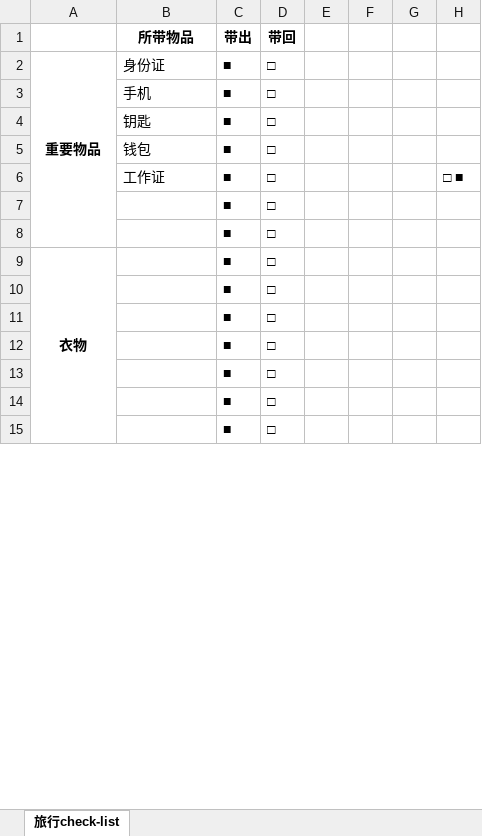
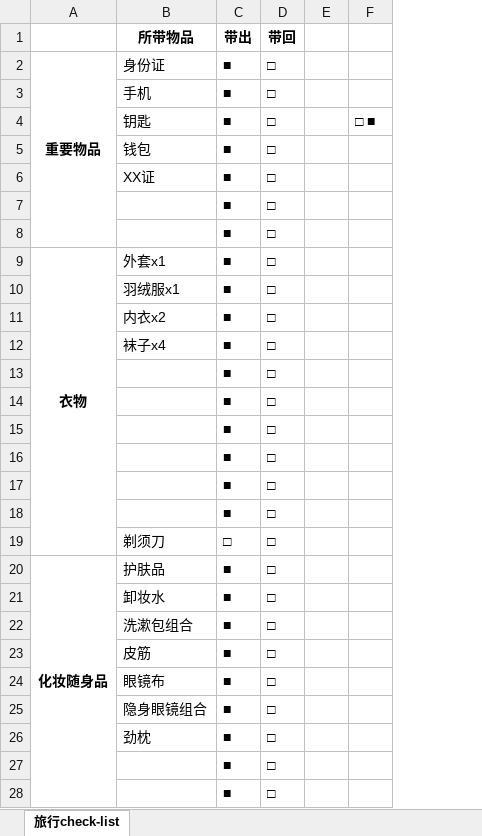
Before and after one commit to bbxyard/bbxyard, an Excel workbook: template/boxu-日常模版.xlsx, sheet 旅行check-list, drawn as a sheet; only a part is shown; values as stored, in another font and other column widths than the file's, no borders; removed rows and columns are numbered as before the commit, all else as after; the diff covers the shown part only; the diff names each change by its address in the sheet, - before the commit and + after, or states it on an @@ line.

Commit message:
update check-list

```diff
--- a/template/boxu-日常模版.xlsx (sheet 旅行check-list)
+++ b/template/boxu-日常模版.xlsx (sheet 旅行check-list)
-column F, empty
-column G, empty
-F4: (empty)
+F4: □ ■
-B6 (所带物品): 工作证
+B6 (所带物品): XX证
-F6: □ ■
+F6: (empty)
-A9:A19 merged
+A9:A19 merged
-B9 (所带物品): (empty)
+B9 (所带物品): 外套x1
+row 10:  | 羽绒服x1 | ■ | □
+row 11:  | 内衣x2 | ■ | □
+row 12:  | 袜子x4 | ■ | □
+row 19:  | 剃须刀 | □ | □
+row 20: 化妆随身品 | 护肤品 | ■ | □
+row 21:  | 卸妆水 | ■ | □
+row 22:  | 洗漱包组合 | ■ | □
+row 23:  | 皮筋 | ■ | □
+row 24:  | 眼镜布 | ■ | □
+row 25:  | 隐身眼镜组合 | ■ | □
+row 26:  | 劲枕 | ■ | □
@@ row 21 moved to row 27: ■ @@
@@ row 22 moved to row 28: ■ @@
```
Also changed, not shown: 6 added rows, 25 removed rows and 1 moved row elsewhere in this sheet.
